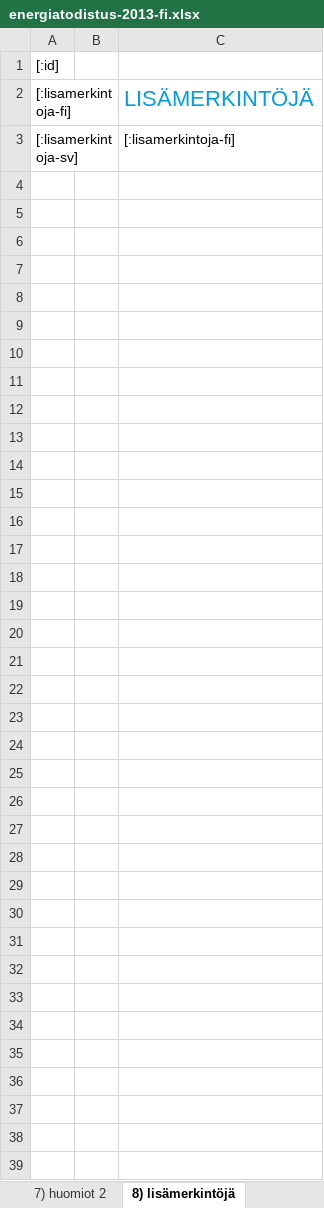
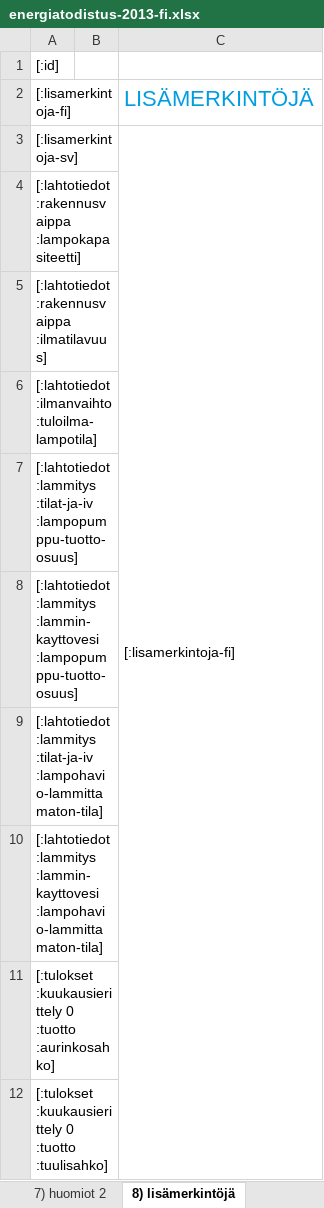
Before and after one commit to solita/etp-core, an Excel workbook: etp-backend/src/main/resources/energiatodistus-2013-fi.xlsx, sheet 8) lisämerkintöjä, drawn as a sheet; only a part is shown; values as stored, in another font and other column widths than the file's, no borders; conditional formats not drawn; the diff covers the shown part only; the diff names each change by its address in the sheet, - before the commit and + after, or states it on an @@ line.

Commit message:
Fix various bugs in xlsx templates

```diff
--- a/etp-backend/src/main/resources/energiatodistus-2013-fi.xlsx (sheet 8) lisämerkintöjä)
+++ b/etp-backend/src/main/resources/energiatodistus-2013-fi.xlsx (sheet 8) lisämerkintöjä)
+C3:C65 merged
+row 4: [:lahtotiedot :rakennusvaippa :lampokapasiteetti]
+row 5: [:lahtotiedot :rakennusvaippa :ilmatilavuus]
+row 6: [:lahtotiedot :ilmanvaihto :tuloilma-lampotila]
+row 7: [:lahtotiedot :lammitys :tilat-ja-iv :lampopumppu-tuotto-osuus]
+row 8: [:lahtotiedot :lammitys :lammin-kayttovesi :lampopumppu-tuotto-osuus]
+row 9: [:lahtotiedot :lammitys :tilat-ja-iv :lampohavio-lammittamaton-tila]
+row 10: [:lahtotiedot :lammitys :lammin-kayttovesi :lampohavio-lammittamaton-tila]
+row 11: [:tulokset :kuukausierittely 0 :tuotto :aurinkosahko]
+row 12: [:tulokset :kuukausierittely 0 :tuotto :tuulisahko]
```
Also changed, not shown: 128 added rows elsewhere in this sheet, sheet 3) E-luvun laskennan lähtöt., sheet 2) E-luokka, sheet 1) etusivu, sheet 5) toteutunut kulutus, charts or pictures, etp-backend/src/main/resources/energiatodistus-2013-sv.xlsx, etp-backend/src/main/resources/energiatodistus-2018-fi.xlsx, 1 other file.
